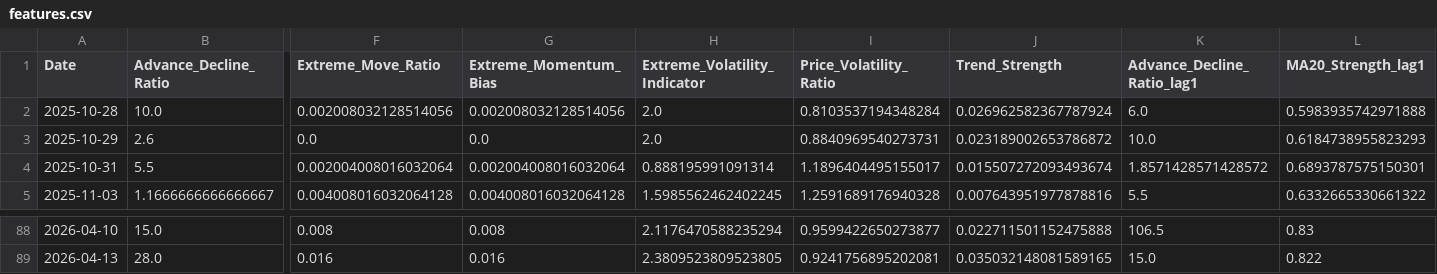
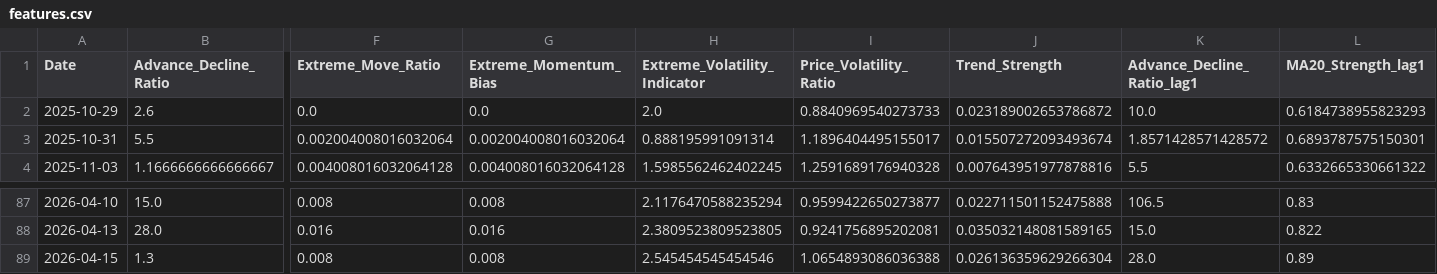
Before and after one commit to upendra-18/Multi-Regime-Market-State-Detection---Adaptive-Capital-Allocation-System, a CSV file: data/features.csv, drawn as a sheet; only a part is shown, gaps mark what is left out; removed rows and columns are numbered as before the commit, all else as after; rows hold the shown columns only; the diff names each change by its address in the sheet, - before the commit and + after, or states it on an @@ line.

```diff
--- a/data/features.csv
+++ b/data/features.csv
-row 2: 2025-10-28 | 10.0 | 0.002008032128514056 | 0.002008032128514056 | 2.0 | 0.8103537194348284 | 0.026962582367787924 | 6.0 | 0.5983935742971888
-I2 (Price_Volatility_Ratio): 0.8840969540273731
+I2 (Price_Volatility_Ratio): 0.8840969540273733
+row 89: 2026-04-15 | 1.3 | 0.008 | 0.008 | 2.545454545454546 | 1.0654893086036388 | 0.026136359629266304 | 28.0 | 0.89
```
Also changed, not shown: data/daily_summary.csv, 1 other file.
